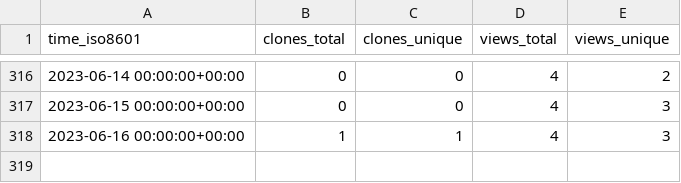
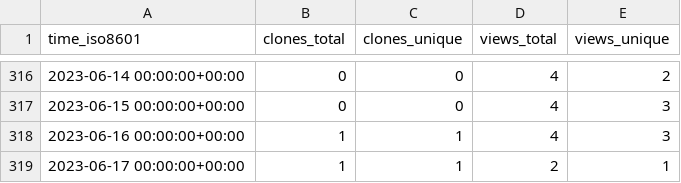
Before and after one commit to vhive-serverless/vhive.github.io, a CSV file: vhive-serverless/vSwarm-u/ghrs-data/views_clones_aggregate.csv, drawn as a sheet; only a part is shown, gaps mark what is left out.

```diff
--- a/vhive-serverless/vSwarm-u/ghrs-data/views_clones_aggregate.csv
+++ b/vhive-serverless/vSwarm-u/ghrs-data/views_clones_aggregate.csv
@@ -318 +318,2 @@ time_iso8601,clones_total,clones_unique,views_total,views_unique
 2023-06-16 00:00:00+00:00,1,1,4,3
+2023-06-17 00:00:00+00:00,1,1,2,1
```
Also changed, not shown: 1 other file.
